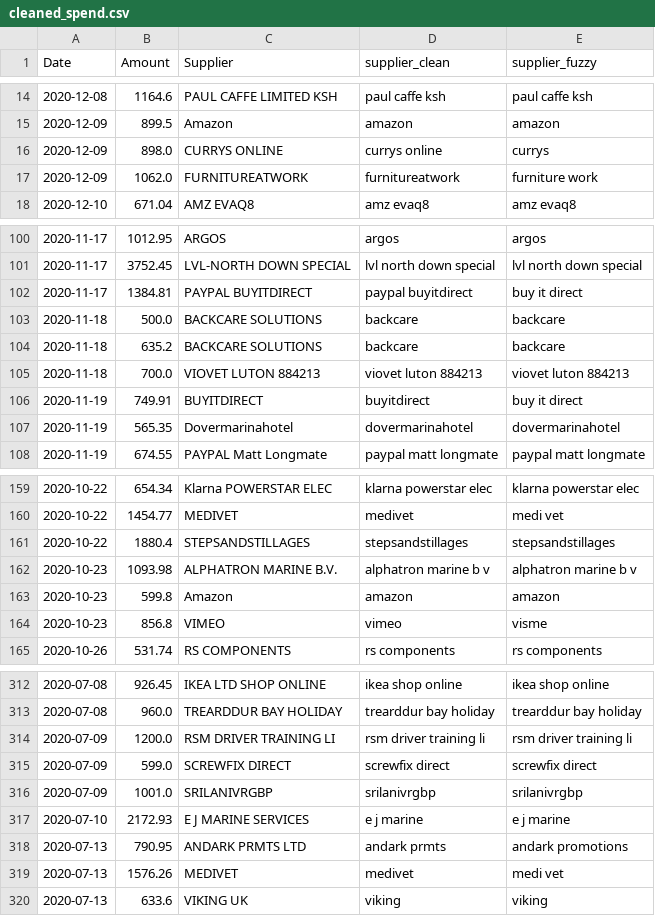
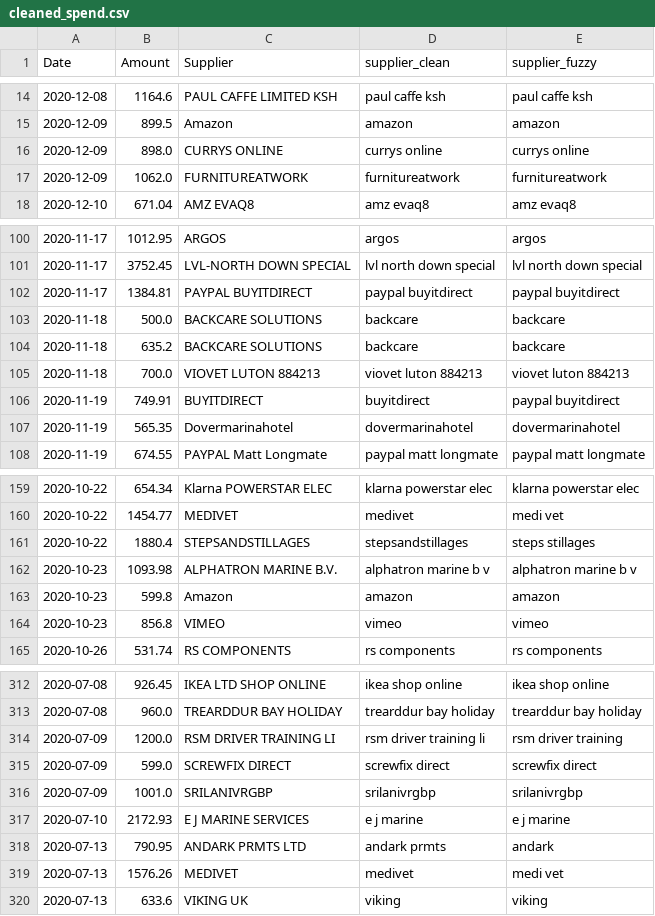
Before and after one commit to OtterOriented/home-office-spend-2020, a CSV file: cleaned_spend.csv, drawn as a sheet; only a part is shown, gaps mark what is left out; the diff covers the shown part only.

```diff
--- a/cleaned_spend.csv
+++ b/cleaned_spend.csv
@@ -15,4 +15,4 @@ Date,Amount,Supplier,supplier_clean,supplier_fuzzy
 2020-12-09,899.5,Amazon,amazon,amazon
-2020-12-09,898.0,CURRYS ONLINE,currys online,currys
-2020-12-09,1062.0,FURNITUREATWORK,furnitureatwork,furniture work
+2020-12-09,898.0,CURRYS ONLINE,currys online,currys online
+2020-12-09,1062.0,FURNITUREATWORK,furnitureatwork,furnitureatwork
 2020-12-10,671.04,AMZ EVAQ8 ,amz evaq8,amz evaq8
@@ -101,3 +101,3 @@ Date,Amount,Supplier,supplier_clean,supplier_fuzzy
 2020-11-17,3752.45,LVL-NORTH DOWN SPECIAL,lvl north down special,lvl north down special
-2020-11-17,1384.81,PAYPAL BUYITDIRECT,paypal buyitdirect,buy it direct
+2020-11-17,1384.81,PAYPAL BUYITDIRECT,paypal buyitdirect,paypal buyitdirect
 2020-11-18,500.0,BACKCARE SOLUTIONS ,backcare,backcare
@@ -105,3 +105,3 @@ Date,Amount,Supplier,supplier_clean,supplier_fuzzy
 2020-11-18,700.0,VIOVET LUTON 884213,viovet luton 884213,viovet luton 884213
-2020-11-19,749.91,BUYITDIRECT ,buyitdirect,buy it direct
+2020-11-19,749.91,BUYITDIRECT ,buyitdirect,paypal buyitdirect
 2020-11-19,565.35,Dovermarinahotel,dovermarinahotel,dovermarinahotel
@@ -160,6 +160,6 @@ Date,Amount,Supplier,supplier_clean,supplier_fuzzy
 2020-10-22,1454.77,MEDIVET,medivet,medi vet
-2020-10-22,1880.4,STEPSANDSTILLAGES,stepsandstillages,stepsandstillages
+2020-10-22,1880.4,STEPSANDSTILLAGES,stepsandstillages,steps stillages
 2020-10-23,1093.98,ALPHATRON MARINE B.V.,alphatron marine b v,alphatron marine b v
 2020-10-23,599.8,Amazon,amazon,amazon
-2020-10-23,856.8,VIMEO,vimeo,visme
+2020-10-23,856.8,VIMEO,vimeo,vimeo
 2020-10-26,531.74,RS COMPONENTS,rs components,rs components
@@ -313,3 +313,3 @@ Date,Amount,Supplier,supplier_clean,supplier_fuzzy
 2020-07-08,960.0,TREARDDUR BAY HOLIDAY,trearddur bay holiday,trearddur bay holiday
-2020-07-09,1200.0,RSM DRIVER TRAINING LI,rsm driver training li,rsm driver training li
+2020-07-09,1200.0,RSM DRIVER TRAINING LI,rsm driver training li,rsm driver training
 2020-07-09,599.0,SCREWFIX DIRECT,screwfix direct,screwfix direct
@@ -317,3 +317,3 @@ Date,Amount,Supplier,supplier_clean,supplier_fuzzy
 2020-07-10,2172.93,E J MARINE SERVICES,e j marine,e j marine
-2020-07-13,790.95,ANDARK PRMTS LTD,andark prmts,andark promotions
+2020-07-13,790.95,ANDARK PRMTS LTD,andark prmts,andark
 2020-07-13,1576.26,MEDIVET,medivet,medi vet
```
Also changed, not shown: 58 edited cells elsewhere in this file, cleaned_agg_spend.csv, 2 other files.
